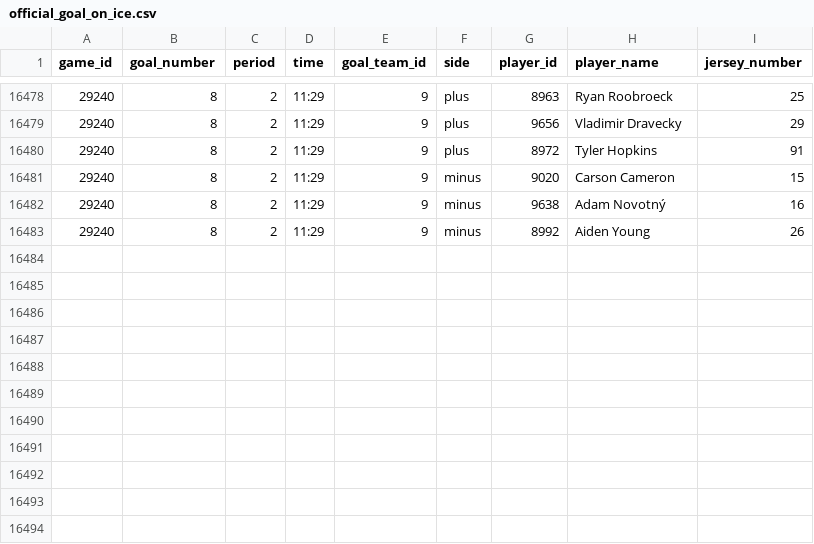
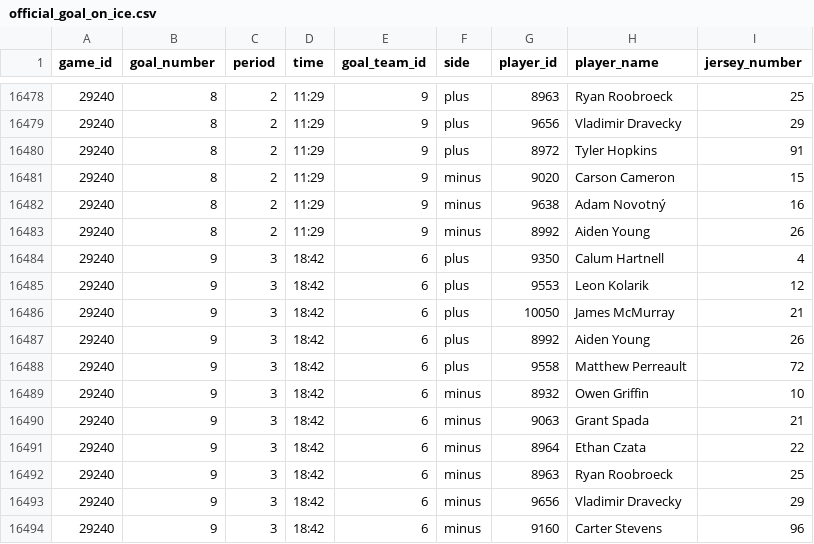
Before and after one commit to NoahCornish/IceIndex, a CSV file: data/games/2026-27/official_goal_on_ice.csv, drawn as a sheet; only a part is shown, gaps mark what is left out; the diff names each change by its address in the sheet, - before the commit and + after, or states it on an @@ line.

```diff
--- a/data/games/2026-27/official_goal_on_ice.csv
+++ b/data/games/2026-27/official_goal_on_ice.csv
+row 16484: 29240 | 9 | 3 | 18:42 | 6 | plus | 9350 | Calum Hartnell | 4
+row 16485: 29240 | 9 | 3 | 18:42 | 6 | plus | 9553 | Leon Kolarik | 12
+row 16486: 29240 | 9 | 3 | 18:42 | 6 | plus | 10050 | James McMurray | 21
+row 16487: 29240 | 9 | 3 | 18:42 | 6 | plus | 8992 | Aiden Young | 26
+row 16488: 29240 | 9 | 3 | 18:42 | 6 | plus | 9558 | Matthew Perreault | 72
+row 16489: 29240 | 9 | 3 | 18:42 | 6 | minus | 8932 | Owen Griffin | 10
+row 16490: 29240 | 9 | 3 | 18:42 | 6 | minus | 9063 | Grant Spada | 21
+row 16491: 29240 | 9 | 3 | 18:42 | 6 | minus | 8964 | Ethan Czata | 22
+row 16492: 29240 | 9 | 3 | 18:42 | 6 | minus | 8963 | Ryan Roobroeck | 25
+row 16493: 29240 | 9 | 3 | 18:42 | 6 | minus | 9656 | Vladimir Dravecky | 29
+row 16494: 29240 | 9 | 3 | 18:42 | 6 | minus | 9160 | Carter Stevens | 96
```
Also changed, not shown: data/games/2026-27/official_penalties.csv, data/games/2026-27/official_scoring_plays.csv, 25 other files.
